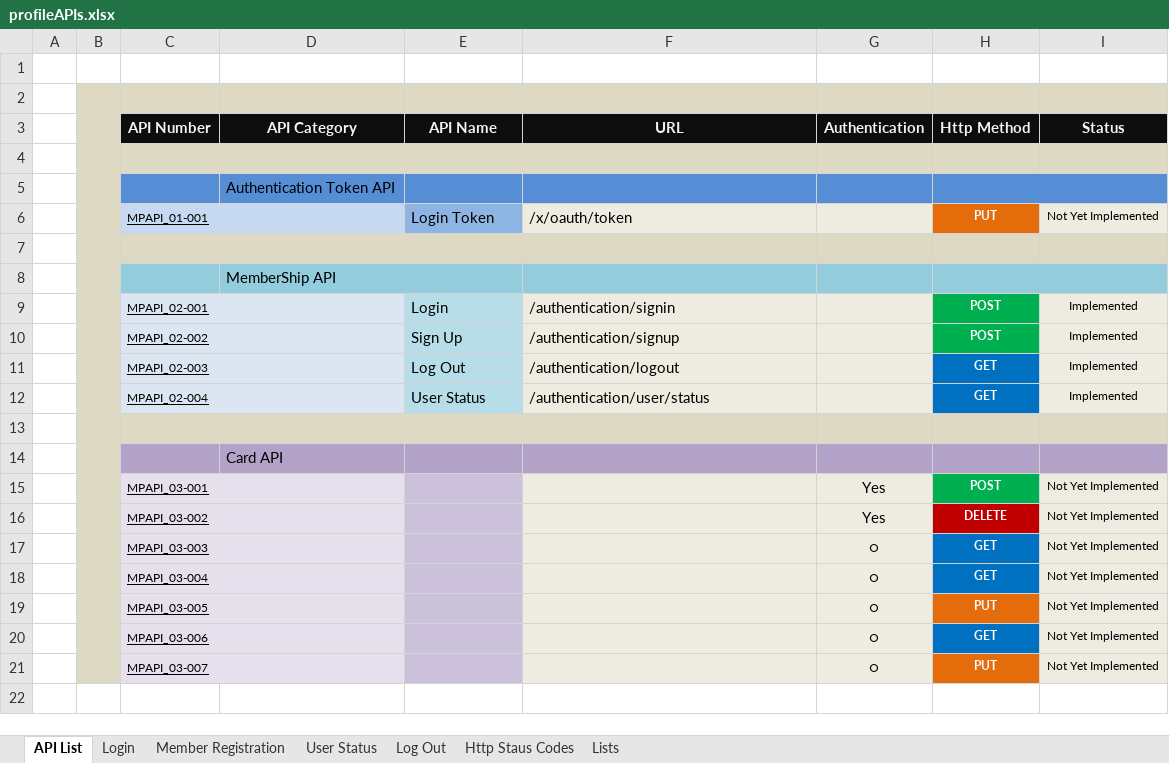
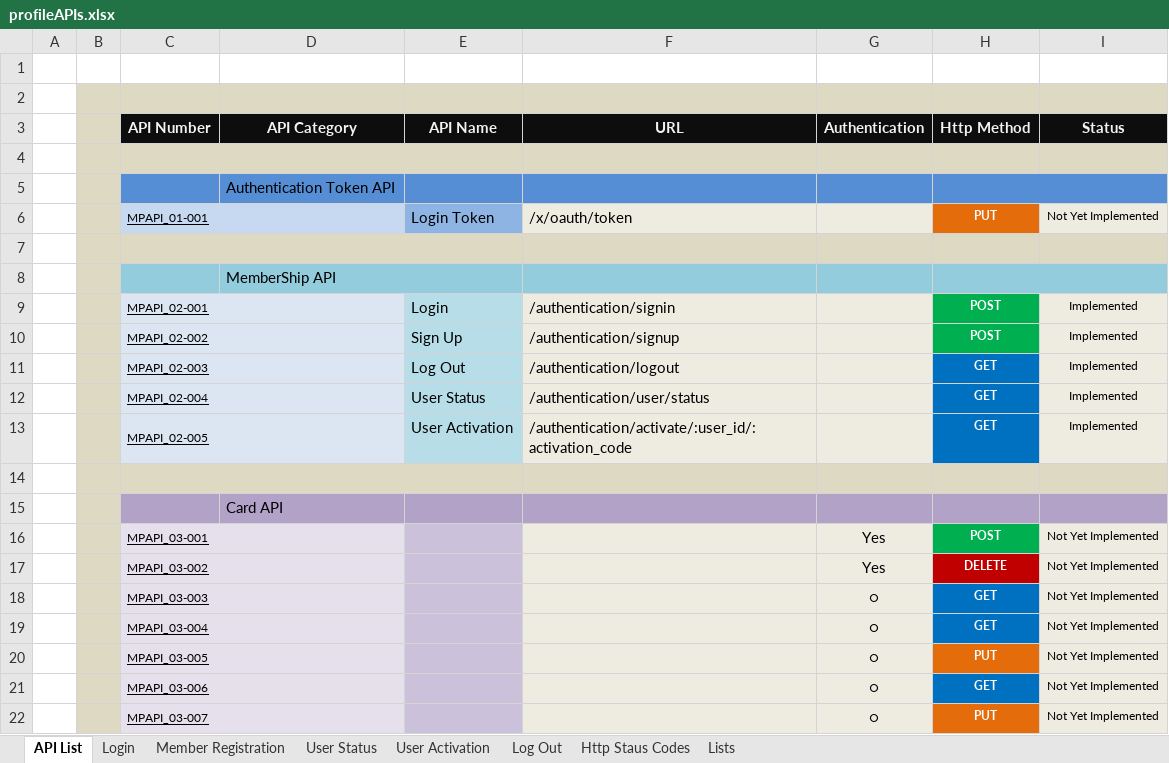
Before and after one commit to leo-sh/materil-profile, an Excel workbook: docs/profileAPIs.xlsx, sheet API List, drawn as a sheet; values as stored, in another font and other column widths than the file's, no borders; the diff names each change by its address in the sheet, - before the commit and + after, or states it on an @@ line.

```diff
--- a/docs/profileAPIs.xlsx (sheet API List)
+++ b/docs/profileAPIs.xlsx (sheet API List)
+sheet tab: User Activation
+row 13:  |  | MPAPI_02-005 |  | User Activation | /authentication/activate/:user_id/:activation_code |  | GET | Implemented
```
Also changed, not shown: sheet Member Registration, sheet Login, sheet Log Out, charts or pictures, 12 other files.
